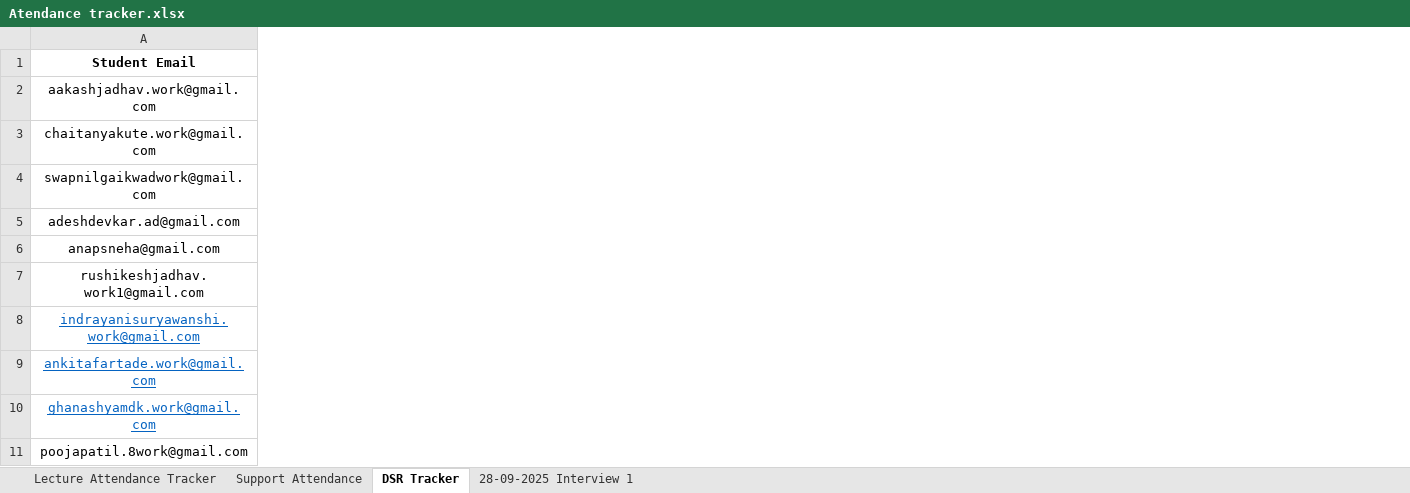
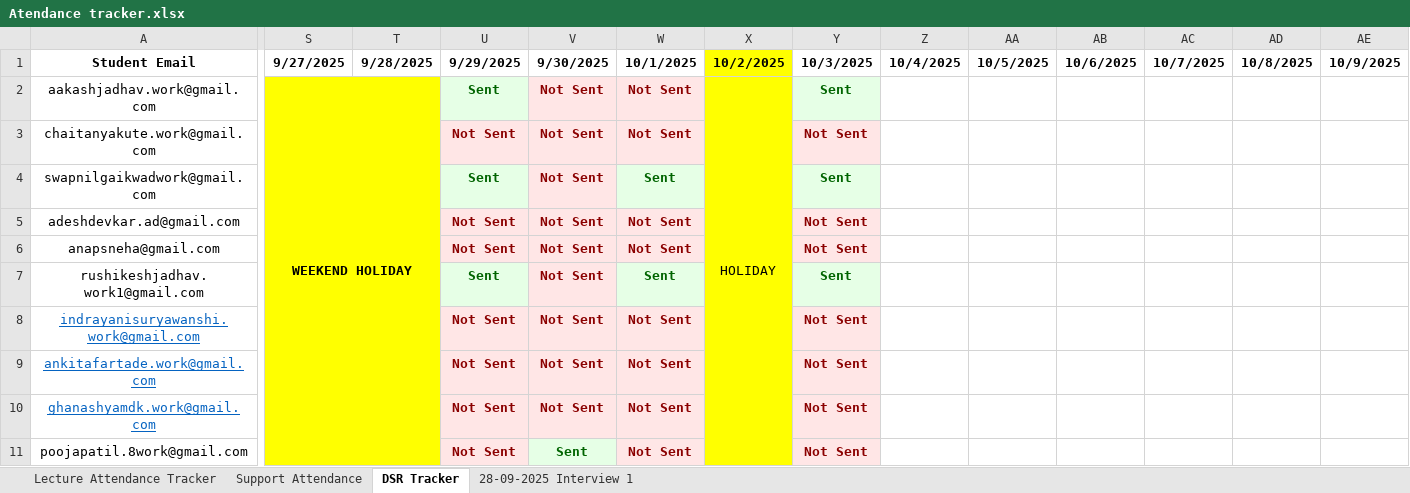
Before and after one commit to SourceCode-code/Source_and_Code_Batch_4_Master, an Excel workbook: Trackers/Atendance tracker.xlsx, sheet DSR Tracker, drawn as a sheet; only a part is shown, gaps mark what is left out; values as stored, in another font and other column widths than the file's, no borders; conditional formats not drawn; the diff names each change by its address in the sheet, - before the commit and + after, or states it on an @@ line.

Commit message:
Attemdance updated

```diff
--- a/Trackers/Atendance tracker.xlsx (sheet DSR Tracker)
+++ b/Trackers/Atendance tracker.xlsx (sheet DSR Tracker)
+column S (9/27/2025), row 2: WEEKEND HOLIDAY
+column T (9/28/2025), empty
+column U (9/29/2025), rows 2-11: Sent | Not Sent | Sent | Not Sent | Not Sent | Sent | Not Sent | Not Sent | Not Sent | Not Sent
+column V (9/30/2025), rows 2-11: Not Sent | Not Sent | Not Sent | Not Sent | Not Sent | Not Sent | Not Sent | Not Sent | Not Sent | Sent
+column W (10/1/2025), rows 2-11: Not Sent | Not Sent | Sent | Not Sent | Not Sent | Sent | Not Sent | Not Sent | Not Sent | Not Sent
+column X (10/2/2025), row 2: HOLIDAY
+column Y (10/3/2025), rows 2-11: Sent | Not Sent | Sent | Not Sent | Not Sent | Sent | Not Sent | Not Sent | Not Sent | Not Sent
+column Z (10/4/2025), empty
+column AA (10/5/2025), empty
+column AB (10/6/2025), empty
+column AC (10/7/2025), empty
+column AD (10/8/2025), empty
+column AE (10/9/2025), empty
```
Also changed, not shown: sheet Lecture Attendance Tracker, sheet Support Attendance, formulas that keep their value.
